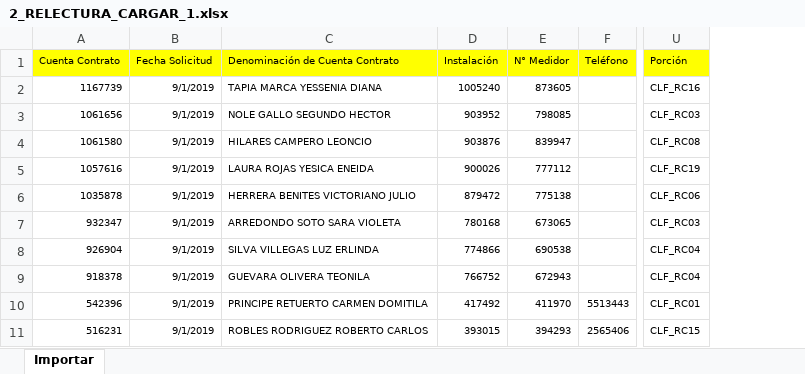
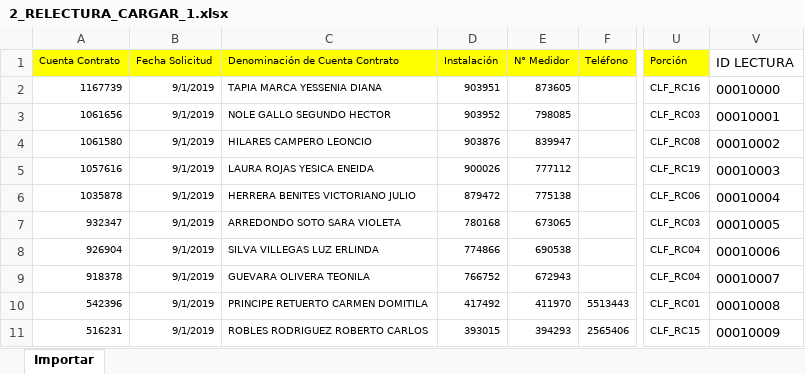
Before and after one commit to Languasco/appLecturasDominio, an Excel workbook: Lecturas_Dominion/Lecturas_Dominion/Upload/2_RELECTURA_CARGAR_1.xlsx, sheet Importar, drawn as a sheet; only a part is shown, gaps mark what is left out; values as stored, in another font and other column widths than the file's, no borders; the diff names each change by its address in the sheet, - before the commit and + after, or states it on an @@ line.

```diff
--- a/Lecturas_Dominion/Lecturas_Dominion/Upload/2_RELECTURA_CARGAR_1.xlsx (sheet Importar)
+++ b/Lecturas_Dominion/Lecturas_Dominion/Upload/2_RELECTURA_CARGAR_1.xlsx (sheet Importar)
+column V (ID LECTURA), rows 2-11: 00010000 | 00010001 | 00010002 | 00010003 | 00010004 | 00010005 | 00010006 | 00010007 | 00010008 | 00010009
-D2 (Instalación): 1005240
+D2 (Instalación): 903951
```
Also changed, not shown: Lecturas_Dominion/Lecturas_Dominion/Temp/1DescargaExcel_PreEnvio4.xlsx, Lecturas_Dominion/Lecturas_Dominion/Upload/9_RECLAMOSCARGAR_1.xlsx, 43 other files.
